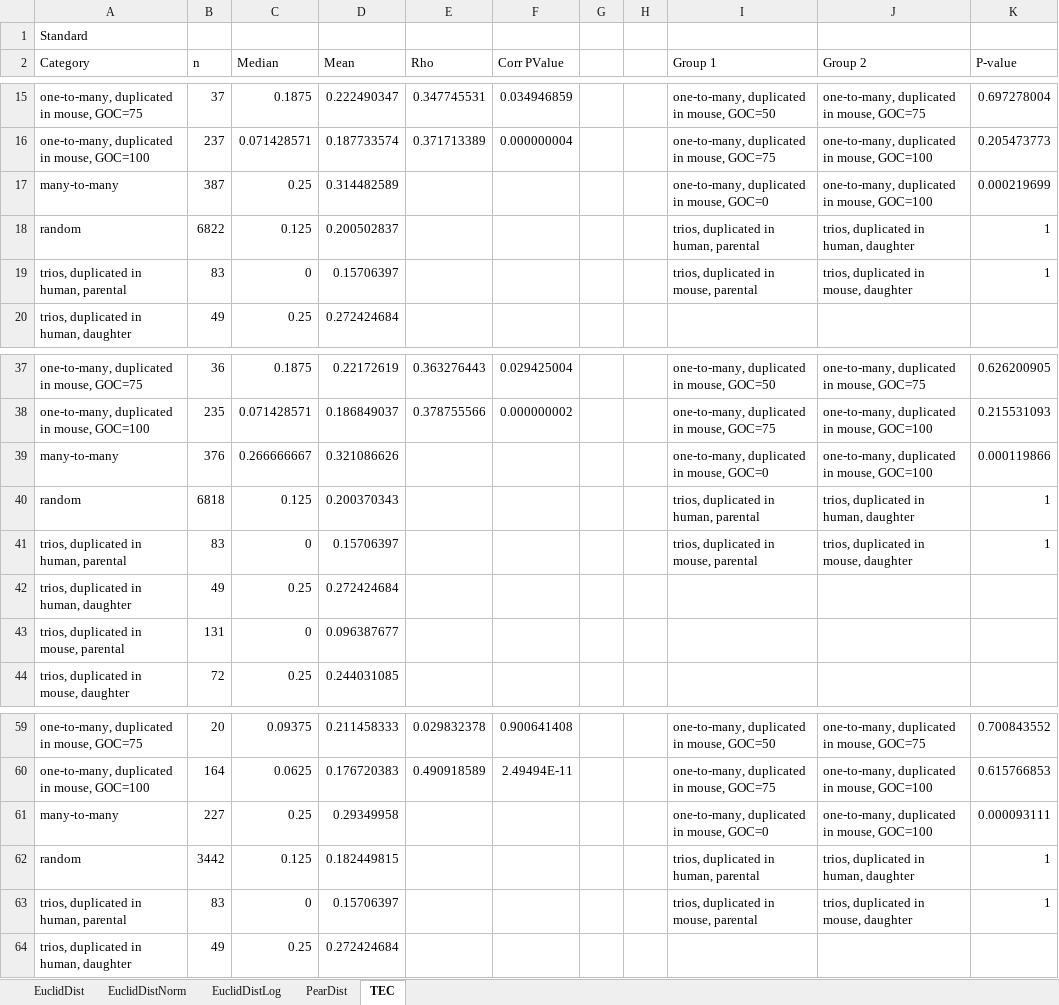
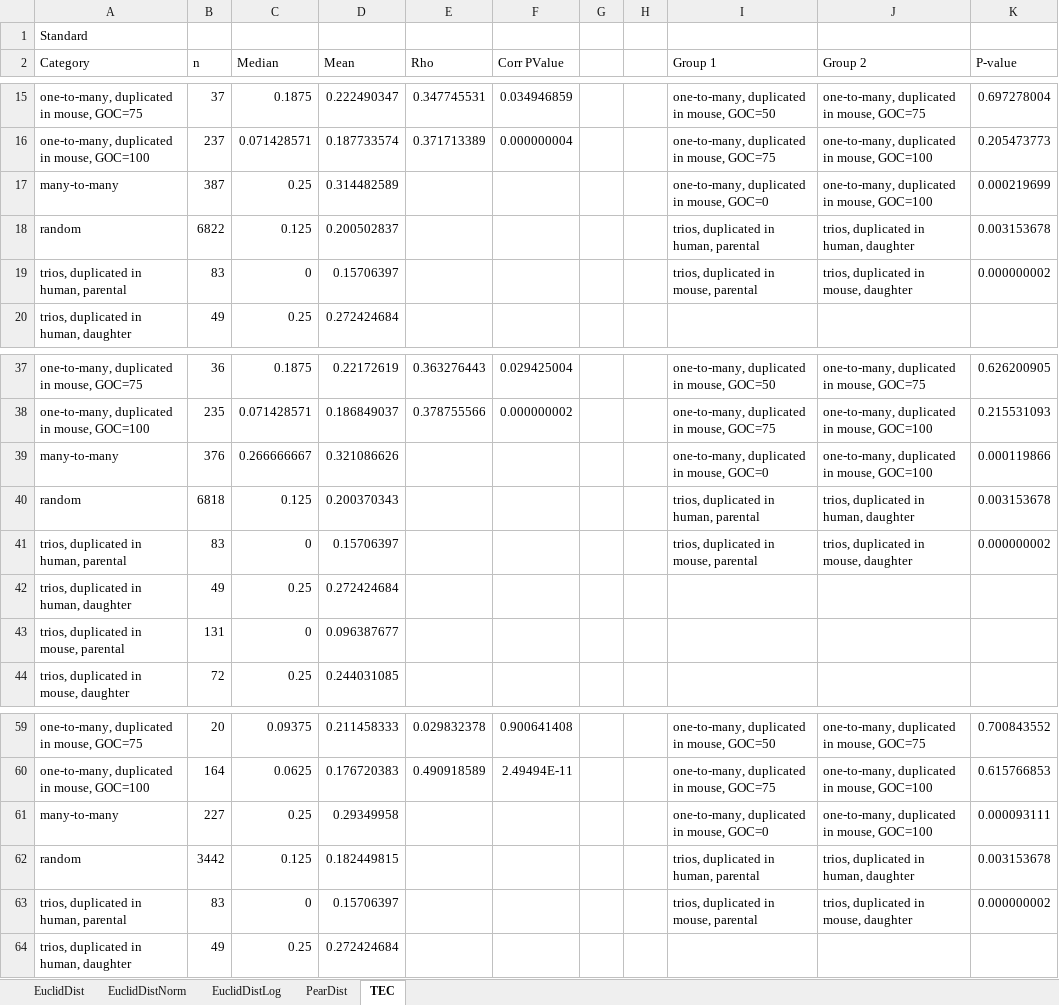
Before and after one commit to AndrewH72/Gene-Duplication, an Excel workbook: data/analysisTable.xlsx, sheet TEC, drawn as a sheet; only a part is shown, gaps mark what is left out; values as stored, in another font and other column widths than the file's, no borders; the diff names each change by its address in the sheet, - before the commit and + after, or states it on an @@ line.

```diff
--- a/data/analysisTable.xlsx (sheet TEC)
+++ b/data/analysisTable.xlsx (sheet TEC)
-K18 (P-value): 1
+K18 (P-value): 0.003153678
-K19 (P-value): 1
+K19 (P-value): 0.000000002
-K40 (P-value): 1
+K40 (P-value): 0.003153678
-K41 (P-value): 1
+K41 (P-value): 0.000000002
-K62 (P-value): 1
+K62 (P-value): 0.003153678
-K63 (P-value): 1
+K63 (P-value): 0.000000002
```
Also changed, not shown: sheet EuclidDistLog, sheet EuclidDist, sheet PearDist, sheet EuclidDistNorm.
